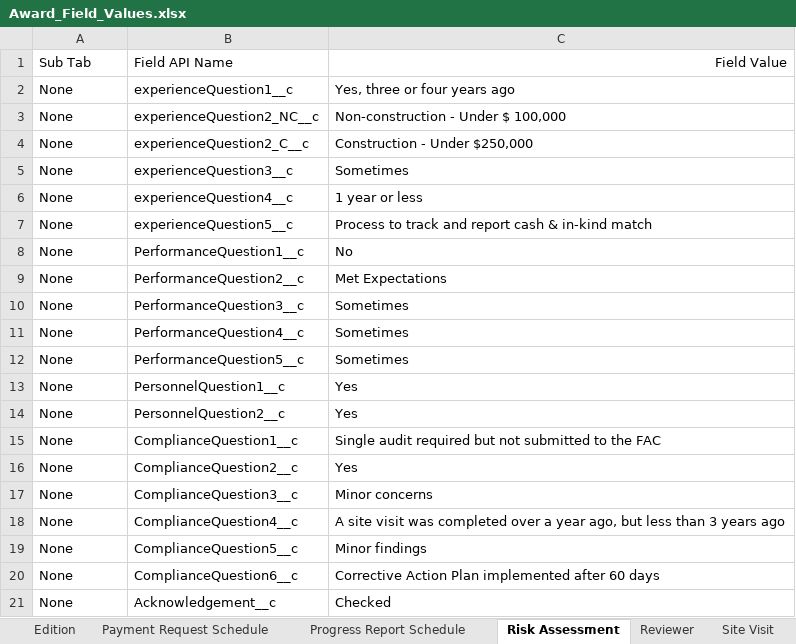
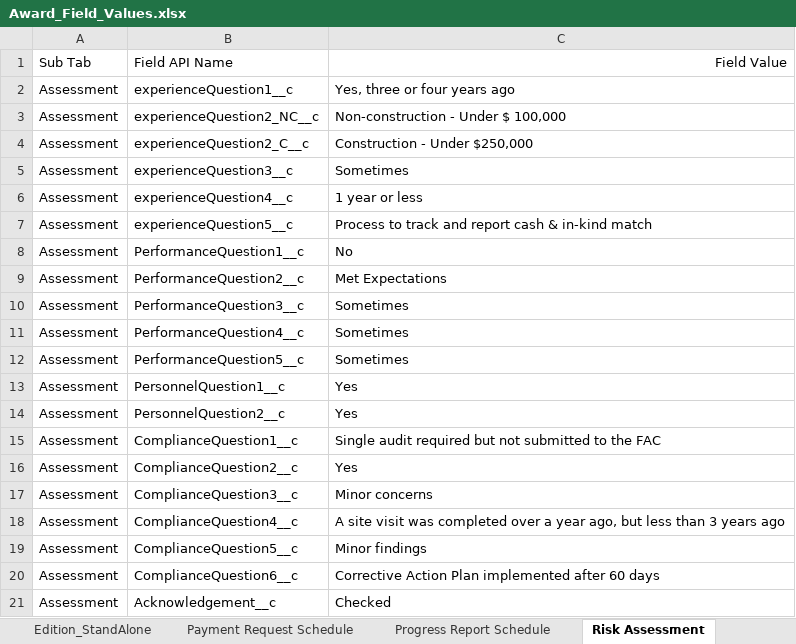
Before and after one commit to DilipHatagale-REISys/govgrants-framework-automation-fw-classic-flows, an Excel workbook: src/main/resources/Award_Field_Values.xlsx, sheet Risk Assessment, drawn as a sheet; values as stored, in another font and other column widths than the file's, no borders; the diff names each change by its address in the sheet, - before the commit and + after, or states it on an @@ line.

```diff
--- a/src/main/resources/Award_Field_Values.xlsx (sheet Risk Assessment)
+++ b/src/main/resources/Award_Field_Values.xlsx (sheet Risk Assessment)
+sheet tab: Edition_StandAlone
-A2:A21: None
+A2:A21: Assessment
```
Also changed, not shown: other sheet tabs, src/main/resources/Announcement_Field_Values.xlsx, src/main/resources/Application_Field_Values.xlsx, 11 other files.
